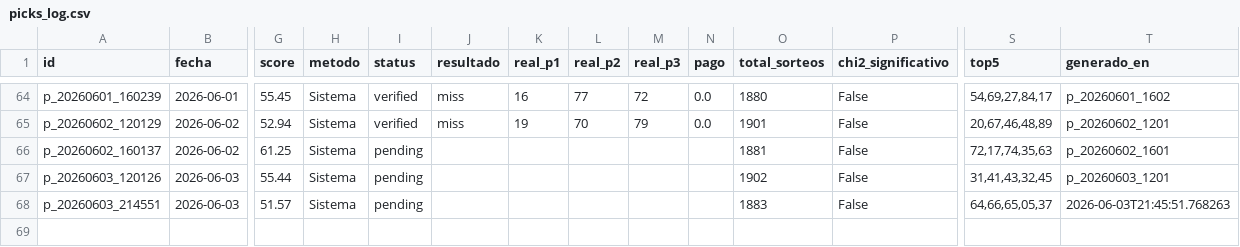
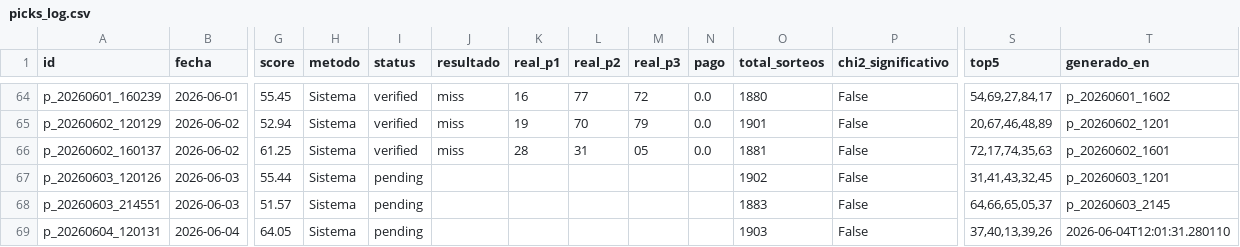
Before and after one commit to carbosota1/CLAUDE-L-NACIONAL, a CSV file: data/picks_log.csv, drawn as a sheet; only a part is shown, gaps mark what is left out; rows hold the shown columns only; the diff names each change by its address in the sheet, - before the commit and + after, or states it on an @@ line.

```diff
--- a/data/picks_log.csv
+++ b/data/picks_log.csv
-I66 (status): pending
+I66 (status): verified
-J66 (resultado): (empty)
+J66 (resultado): miss
-K66 (real_p1): (empty)
+K66 (real_p1): 28
-L66 (real_p2): (empty)
+L66 (real_p2): 31
-M66 (real_p3): (empty)
+M66 (real_p3): 05
-N66 (pago): (empty)
+N66 (pago): 0.0
-T68 (generado_en): 2026-06-03T21:45:51.768263
+T68 (generado_en): p_20260603_2145
+row 69: p_20260604_120131 | 2026-06-04 | 64.05 | Sistema | pending |  |  |  |  |  | 1903 | False | 37,40,13,39,26 | 2026-06-04T12:01:31.280110
```
Also changed, not shown: data/performance.csv, 2 other files.
